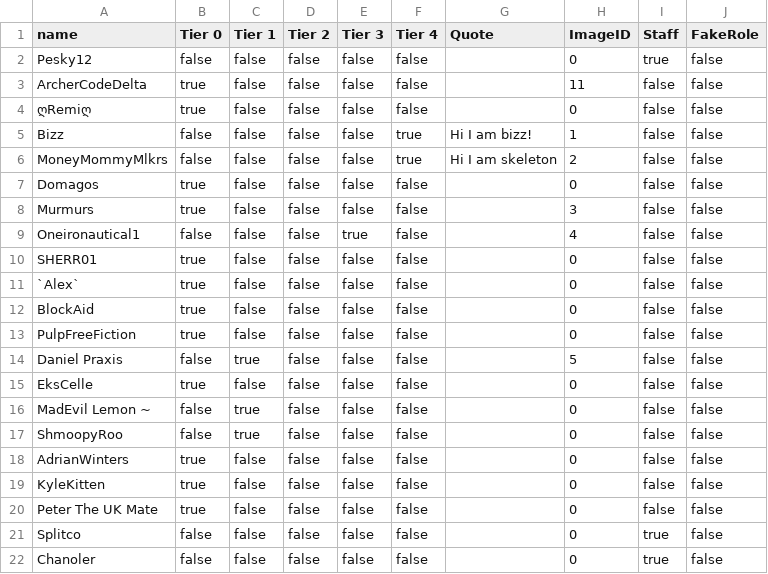
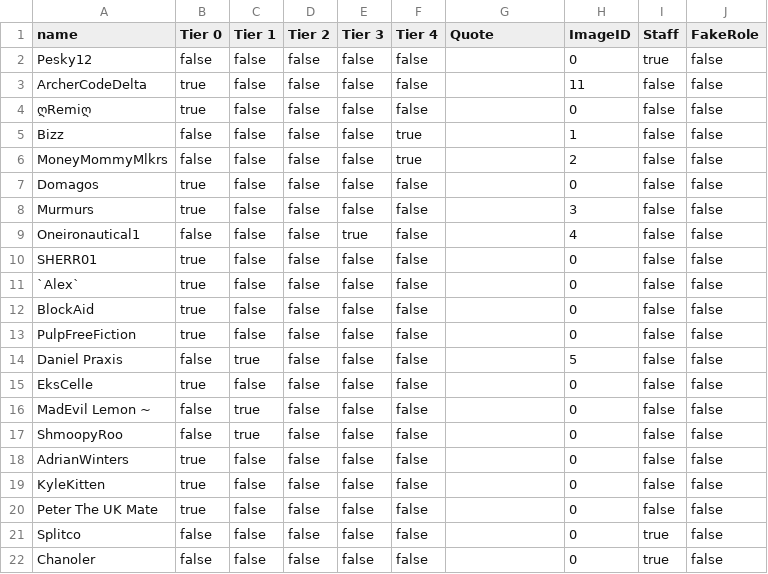
Before and after one commit to pesky12/Patreon-Board-Data, a CSV file: Database.csv, drawn as a sheet.

Commit message:
Updated Database

```diff
--- a/Database.csv
+++ b/Database.csv
@@ -4,4 +4,4 @@ ArcherCodeDelta,true,false,false,false,false, ,11,false,false
 ღRemiღ,true,false,false,false,false, ,0,false,false
-Bizz,false,false,false,false,true,Hi I am bizz!,1,false,false
-MoneyMommyMlkrs,false,false,false,false,true,Hi I am skeleton,2,false,false
+Bizz,false,false,false,false,true, ,1,false,false
+MoneyMommyMlkrs,false,false,false,false,true, ,2,false,false
 Domagos,true,false,false,false,false, ,0,false,false
```
